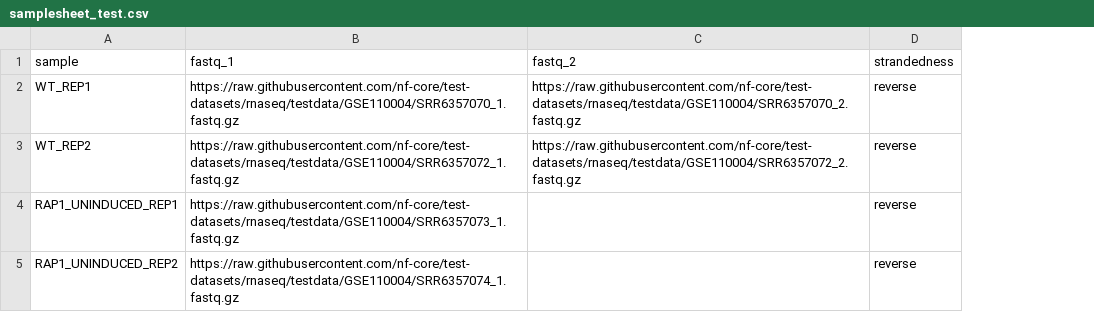
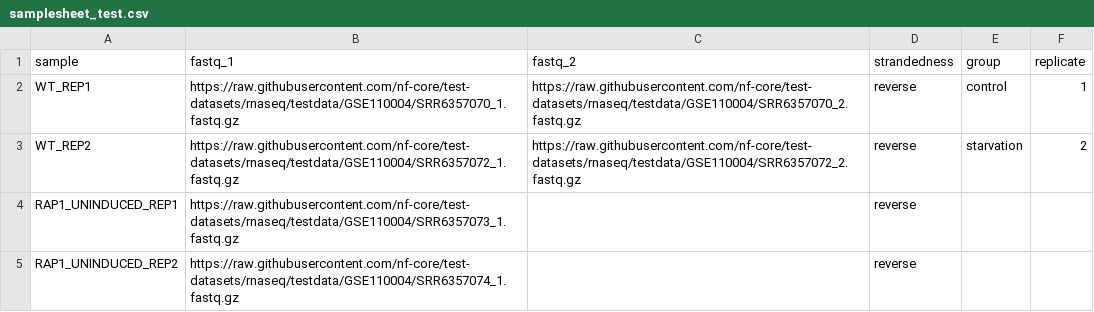
Before and after one commit to appelow/WorkflowsProject, a CSV file: assets/samplesheet_test.csv, drawn as a sheet; the diff names each change by its address in the sheet, - before the commit and + after, or states it on an @@ line.

```diff
--- a/assets/samplesheet_test.csv
+++ b/assets/samplesheet_test.csv
+column E (group), rows 2-3: control | starvation
+column F (replicate), rows 2-3: 1 | 2
```
Also changed, not shown: 5 other files.
